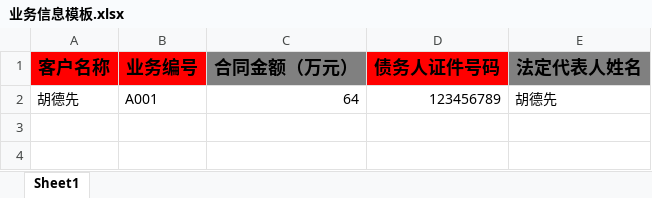
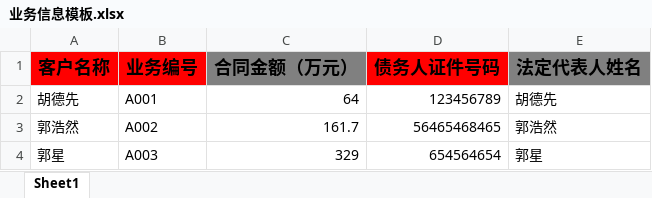
Before and after one commit to WolfMoss/py_crawler_reverse, an Excel workbook: jiedan/baidu_ocr260/业务信息模板.xlsx, sheet Sheet1, drawn as a sheet; values as stored, in another font and other column widths than the file's, no borders; the diff names each change by its address in the sheet, - before the commit and + after, or states it on an @@ line.

```diff
--- a/jiedan/baidu_ocr260/业务信息模板.xlsx (sheet Sheet1)
+++ b/jiedan/baidu_ocr260/业务信息模板.xlsx (sheet Sheet1)
+row 3: 郭浩然 | A002 | 161.7 | 56465468465 | 郭浩然
+row 4: 郭星 | A003 | 329 | 654564654 | 郭星
```
Also changed, not shown: jiedan/baidu_ocr260/用款流水登记台账模板.xlsx, 21 other files.
